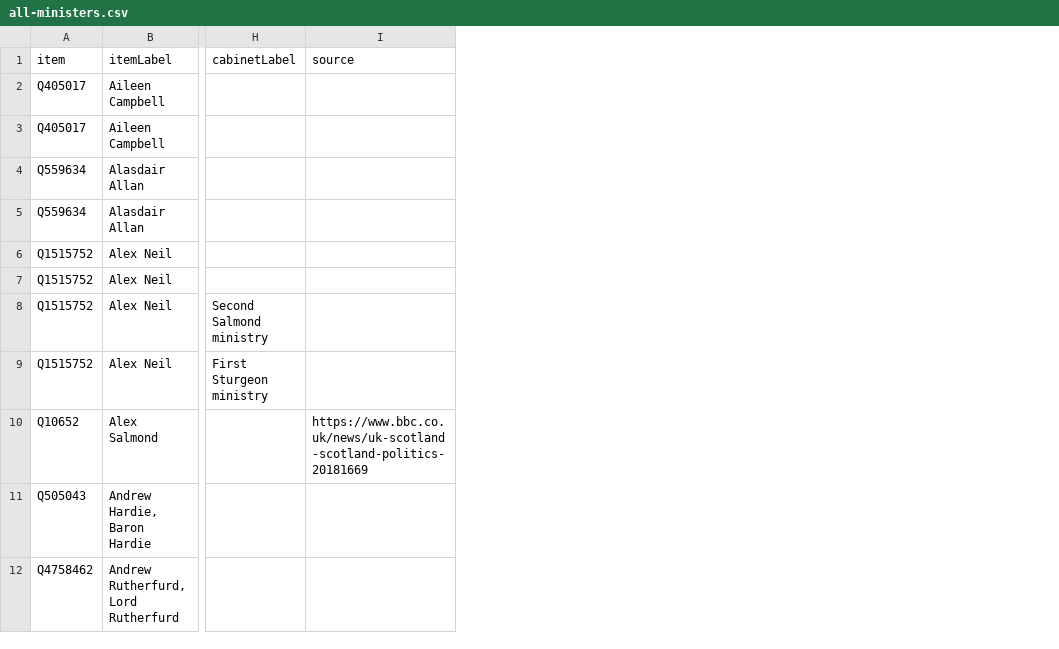
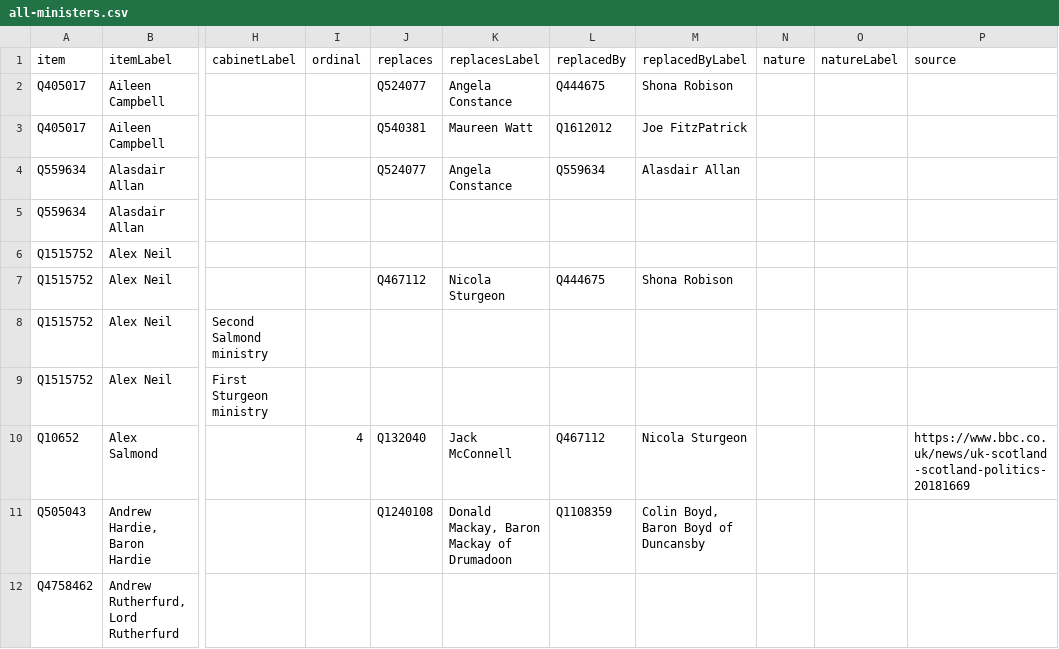
Before and after one commit to every-politician-scrapers/scotland-cabinet, a CSV file: wikidata/results/all-ministers.csv, drawn as a sheet; only a part is shown, gaps mark what is left out; the diff names each change by its address in the sheet, - before the commit and + after, or states it on an @@ line.

Commit message:
refresh wikidata with latest queries

```diff
--- a/wikidata/results/all-ministers.csv
+++ b/wikidata/results/all-ministers.csv
+column I (ordinal), row 10: 4
+column J (replaces), rows 2-11: Q524077 | Q540381 | Q524077 |  |  | Q467112 |  |  | Q132040 | Q1240108
+column K (replacesLabel), rows 2-11: Angela Constance | Maureen Watt | Angela Constance |  |  | Nicola Sturgeon |  |  | Jack McConnell | Donald Mackay, Baron Mackay of Drumadoon
+column L (replacedBy), rows 2-11: Q444675 | Q1612012 | Q559634 |  |  | Q444675 |  |  | Q467112 | Q1108359
+column M (replacedByLabel), rows 2-11: Shona Robison | Joe FitzPatrick | Alasdair Allan |  |  | Shona Robison |  |  | Nicola Sturgeon | Colin Boyd, Baron Boyd of Duncansby
+column N (nature), empty
+column O (natureLabel), empty
```
Also changed, not shown: wikidata/results/all-cabinets.csv, wikidata/results/minister-positions.csv, 3 other files.
